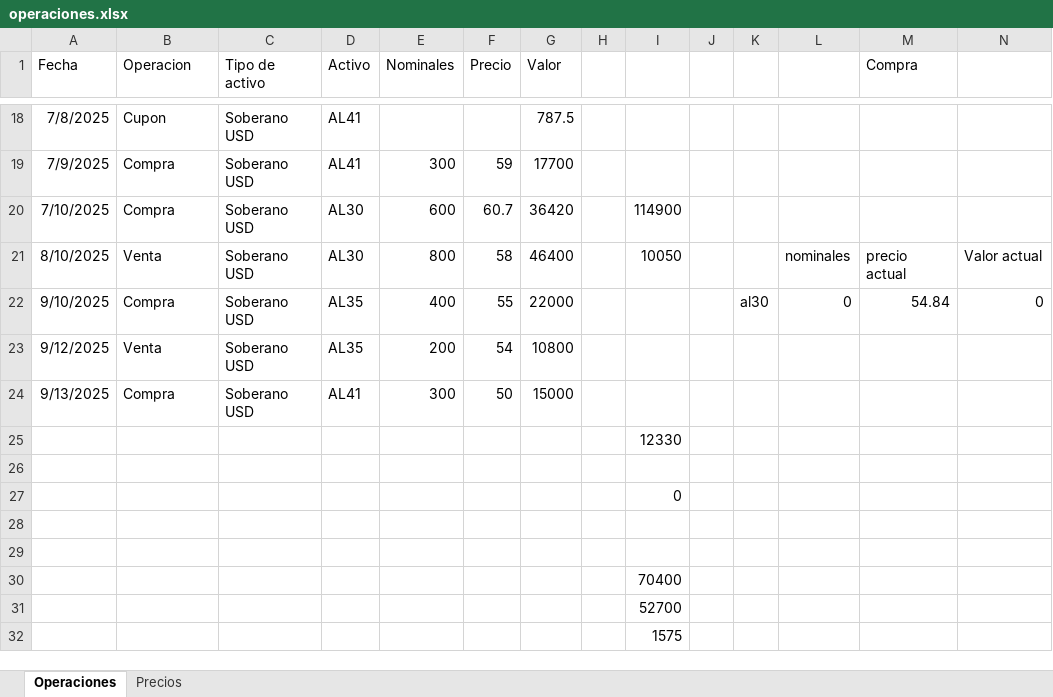
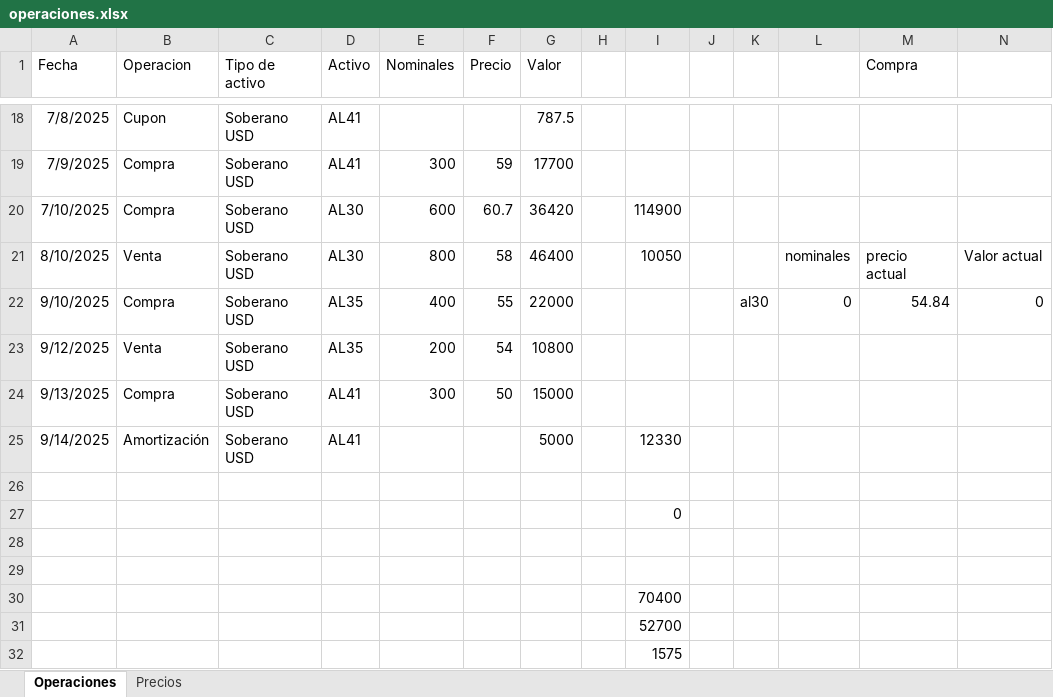
Before and after one commit to santyago-pixel/analisis-de-portafolio, an Excel workbook: operaciones.xlsx, sheet Operaciones, drawn as a sheet; only a part is shown, gaps mark what is left out; values as stored, in another font and other column widths than the file's, no borders; removed rows and columns are numbered as before the commit, all else as after; rows hold the shown columns only; the diff names each change by its address in the sheet, - before the commit and + after, or states it on an @@ line.

```diff
--- a/operaciones.xlsx (sheet Operaciones)
+++ b/operaciones.xlsx (sheet Operaciones)
-row 25:  |  |  |  |  |  |  |  | 12330
+row 25: 9/14/2025 | Amortización | Soberano USD | AL41 |  |  | 5000 |  | 12330
```
